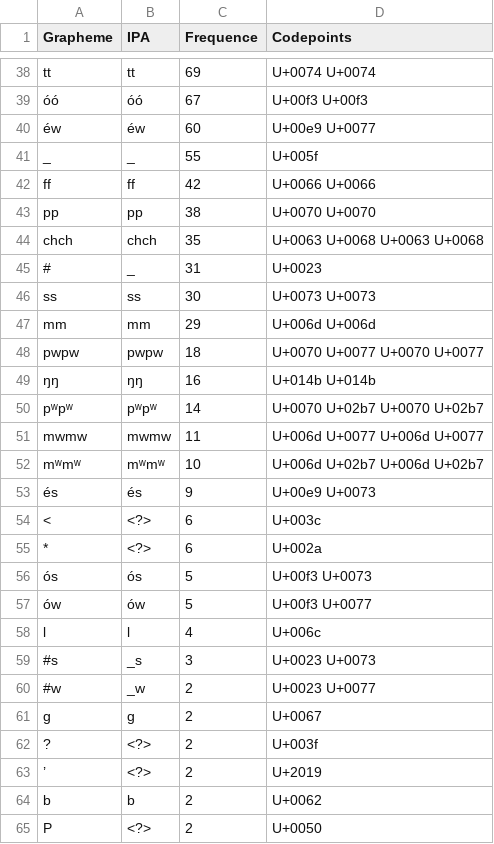
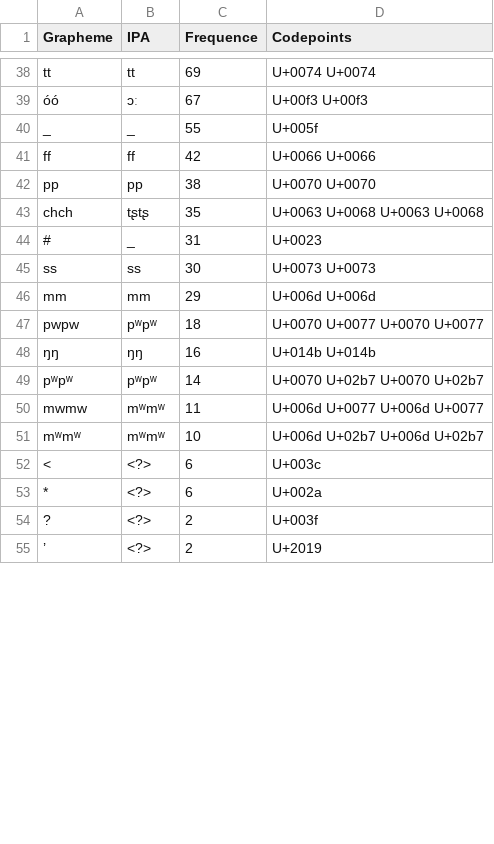
Before and after one commit to lexibank/mcd, a TSV file: etc/orthography/chuukese.tsv, drawn as a sheet; only a part is shown, gaps mark what is left out; removed rows and columns are numbered as before the commit, all else as after; the diff covers the shown part only; the diff names each change by its address in the sheet, - before the commit and + after, or states it on an @@ line.

```diff
--- a/etc/orthography/chuukese.tsv
+++ b/etc/orthography/chuukese.tsv
-B39 (IPA): óó
+B39 (IPA): ɔː
-row 40: éw | éw | 60 | U+00e9 U+0077
-B43 (IPA): chch
+B43 (IPA): tʂtʂ
-B47 (IPA): pwpw
+B47 (IPA): pʷpʷ
-B50 (IPA): mwmw
+B50 (IPA): mʷmʷ
-row 53: és | és | 9 | U+00e9 U+0073
-row 56: ós | ós | 5 | U+00f3 U+0073
-row 57: ów | ów | 5 | U+00f3 U+0077
-row 58: l | l | 4 | U+006c
-row 59: #s | _s | 3 | U+0023 U+0073
-row 60: #w | _w | 2 | U+0023 U+0077
-row 61: g | g | 2 | U+0067
-row 64: b | b | 2 | U+0062
-row 65: P | <?> | 2 | U+0050
```
Also changed, not shown: 1 added row, 19 removed rows and 17 edited cells elsewhere in this file.
